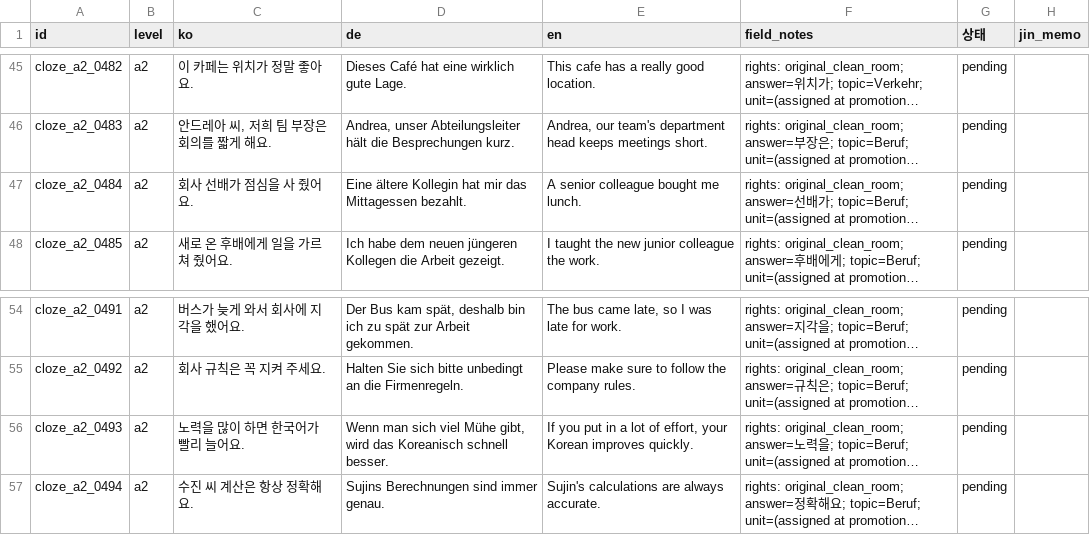
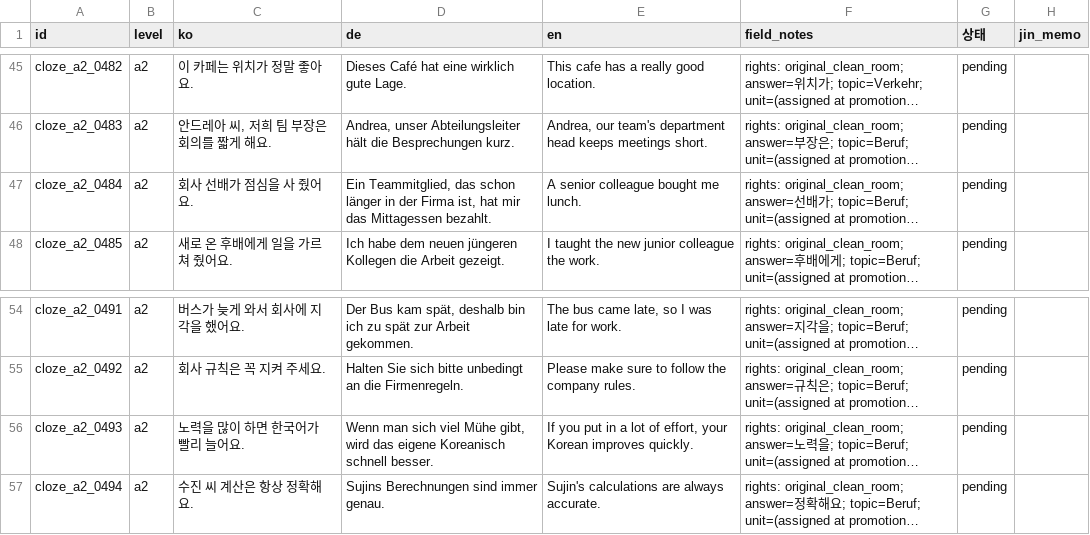
Before and after one commit to Sujin-Arin-DataWorld/ko_lernen_app, a CSV file: tools/content_factory/review/batch_33_a2_cloze_review.csv, drawn as a sheet; only a part is shown, gaps mark what is left out; long unchanged cells end in …; the diff names each change by its address in the sheet, - before the commit and + after, or states it on an @@ line.

```diff
--- a/tools/content_factory/review/batch_33_a2_cloze_review.csv
+++ b/tools/content_factory/review/batch_33_a2_cloze_review.csv
-D47 (de): Eine ältere Kollegin hat mir…
+D47 (de): Ein Teammitglied, das schon länger in der Firma ist, hat mir…
-D56 (de): …wird das Koreanisch schnell…
+D56 (de): …wird das eigene Koreanisch schnell…
```
Also changed, not shown: tools/content_factory/drafts/batch_32_a2_rows.csv, tools/content_factory/drafts/batch_33_a2_rows.csv, 26 other files.
